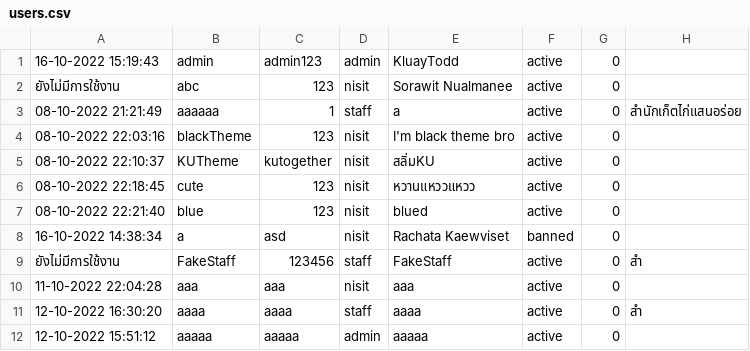
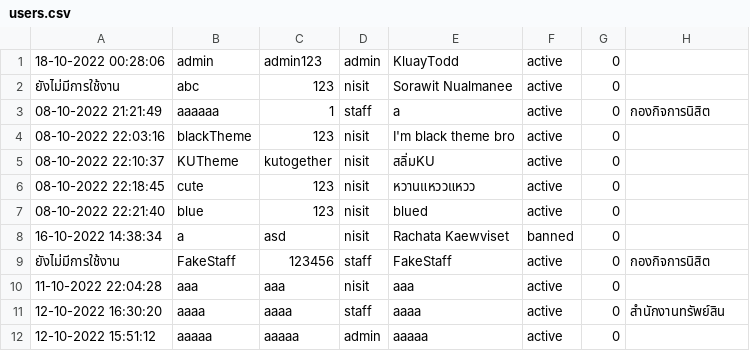
Before and after one commit to SoraNual/KU_ComplaintSubmissionJavaApp, a CSV file: data/users.csv, drawn as a sheet.

```diff
--- a/data/users.csv
+++ b/data/users.csv
@@ -1,4 +1,4 @@
-16-10-2022 15:19:43,admin,admin123,admin,KluayTodd,active,0
+18-10-2022 00:28:06,admin,admin123,admin,KluayTodd,active,0
 ยังไม่มีการใช้งาน,abc,123,nisit,Sorawit Nualmanee,active,0
-08-10-2022 21:21:49,aaaaaa,1,staff,a,active,0,สำนักเก็ตไก่แสนอร่อย
+08-10-2022 21:21:49,aaaaaa,1,staff,a,active,0,กองกิจการนิสิต
 08-10-2022 22:03:16,blackTheme,123,nisit,I'm black theme bro,active,0
@@ -8,5 +8,5 @@
 16-10-2022 14:38:34,a,asd,nisit,Rachata Kaewviset,banned,0
-ยังไม่มีการใช้งาน,FakeStaff,123456,staff,FakeStaff,active,0,สำ
+ยังไม่มีการใช้งาน,FakeStaff,123456,staff,FakeStaff,active,0,กองกิจการนิสิต
 11-10-2022 22:04:28,aaa,aaa,nisit,aaa,active,0
-12-10-2022 16:30:20,aaaa,aaaa,staff,aaaa,active,0,สำ
+12-10-2022 16:30:20,aaaa,aaaa,staff,aaaa,active,0,สำนักงานทรัพย์สิน
 12-10-2022 15:51:12,aaaaa,aaaaa,admin,aaaaa,active,0
```
Also changed, not shown: data/setting.csv, 11 other files.
